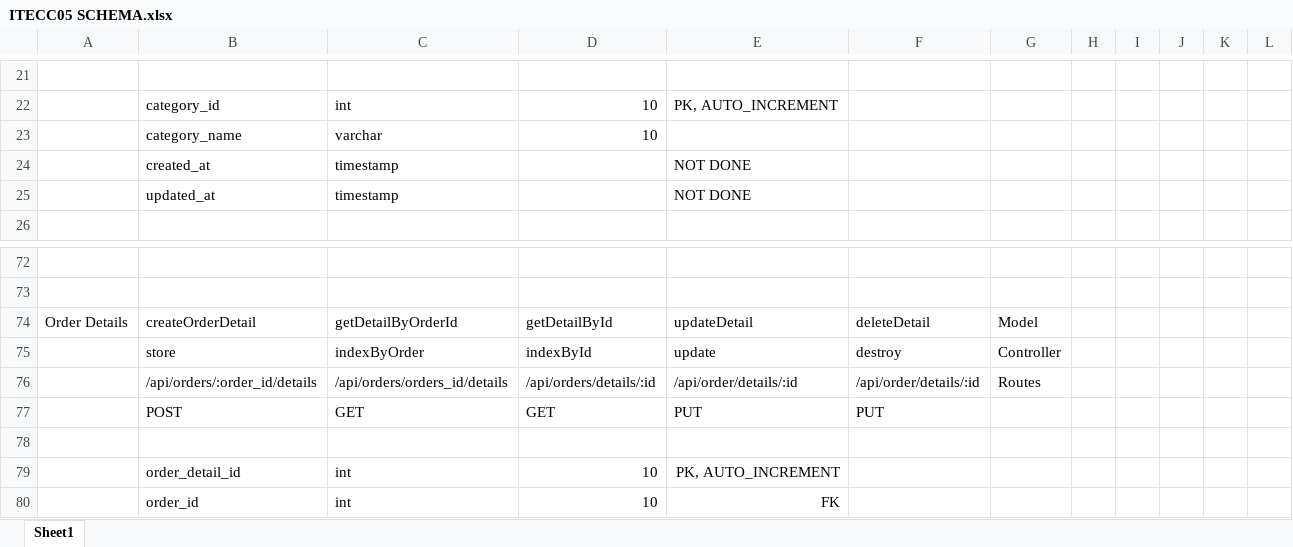
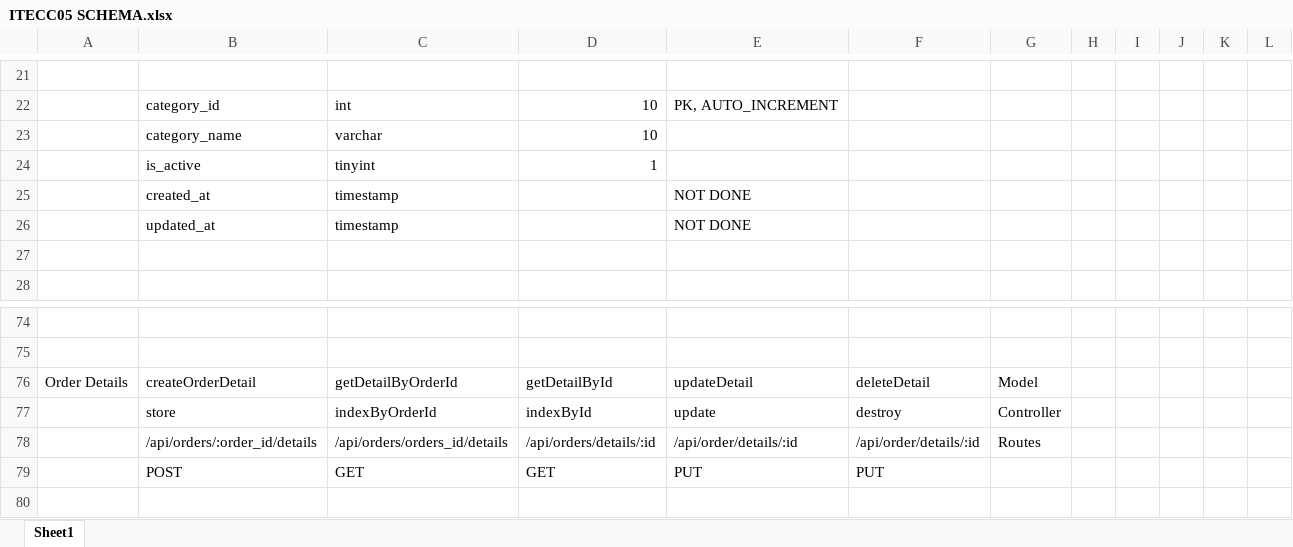
Before and after one commit to liampaul-07/itek05_collab, an Excel workbook: Final Outputs/Schema and Workflow/ITECC05 SCHEMA.xlsx, sheet Sheet1, drawn as a sheet; only a part is shown, gaps mark what is left out; the shorter side is filled out with more unchanged rows; values as stored, in another font and other column widths than the file's, no borders; addresses are those after the commit; the diff names each change by its address in the sheet, - before the commit and + after, or states it on an @@ line.

Commit message:
Added Order Detail files

```diff
--- a/Final Outputs/Schema and Workflow/ITECC05 SCHEMA.xlsx (sheet Sheet1)
+++ b/Final Outputs/Schema and Workflow/ITECC05 SCHEMA.xlsx (sheet Sheet1)
+row 24:  | is_active | tinyint | 1
+row 27: (empty)
-C77: indexByOrder
+C77: indexByOrderId
```
Also changed, not shown: 8 other files.
